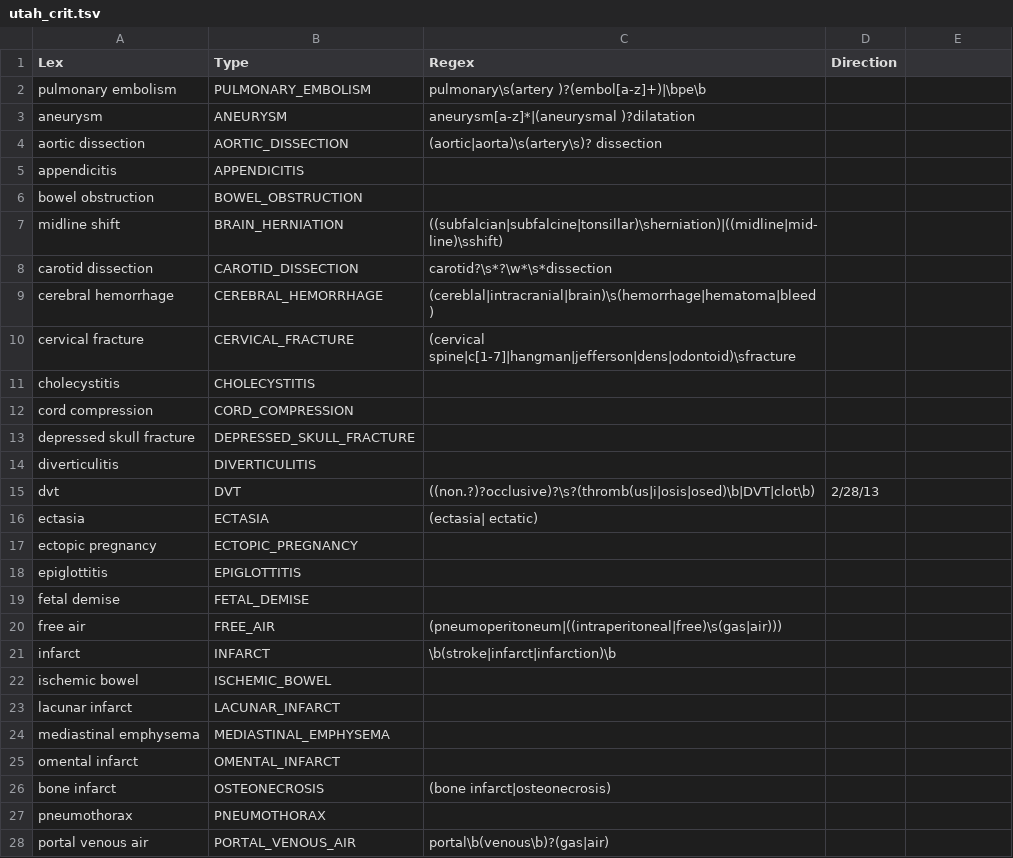
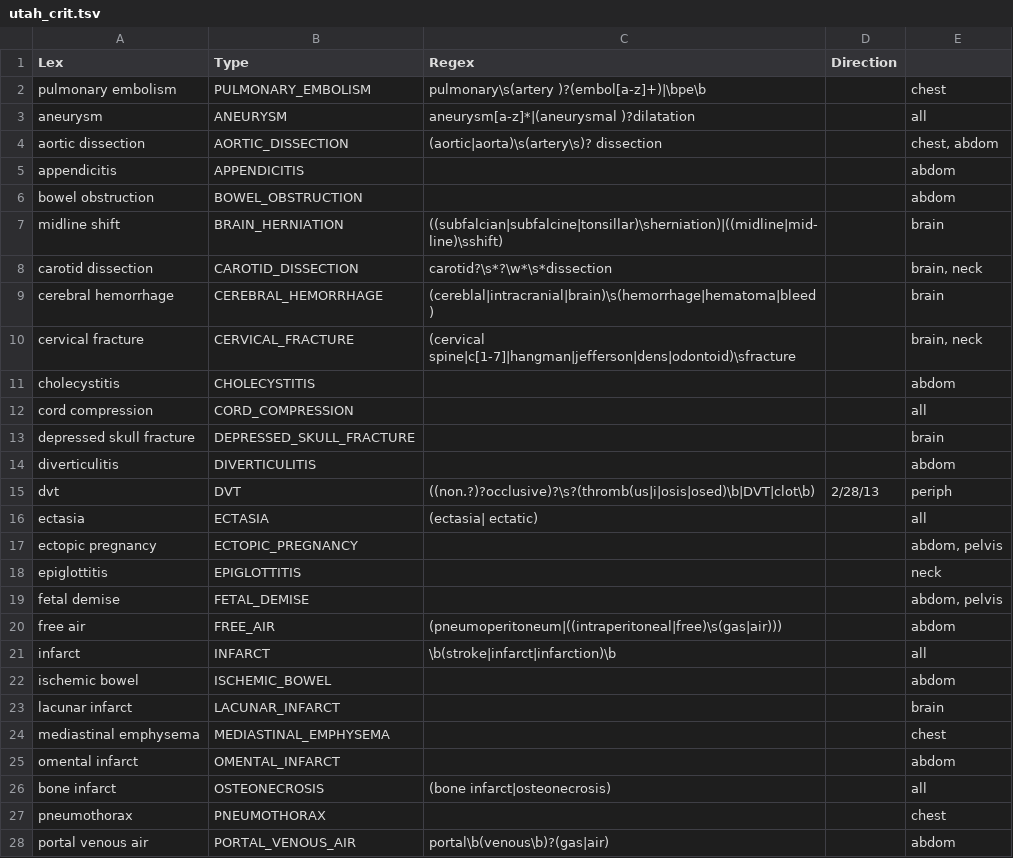
Before and after one commit to chapmanbe/pyConTextNLP, a TSV file: KB/utah_crit.tsv, drawn as a sheet; only a part is shown; the diff covers the shown part only.

Commit message:
added sample labels

```diff
--- a/KB/utah_crit.tsv
+++ b/KB/utah_crit.tsv
@@ -2,27 +2,27 @@ Lex	Type	Regex	Direction
-pulmonary embolism	PULMONARY_EMBOLISM	pulmonary\s(artery )?(embol[a-z]+)|\bpe\b	
-aneurysm	ANEURYSM	aneurysm[a-z]*|(aneurysmal )?dilatation	
-aortic dissection	AORTIC_DISSECTION	(aortic|aorta)\s(artery\s)? dissection	
-appendicitis	APPENDICITIS		
-bowel obstruction	BOWEL_OBSTRUCTION		
-midline shift	BRAIN_HERNIATION	((subfalcian|subfalcine|tonsillar)\sherniation)|((midline|mid-line)\sshift)	
-carotid dissection	CAROTID_DISSECTION	carotid?\s*?\w*\s*dissection	
-cerebral hemorrhage	CEREBRAL_HEMORRHAGE	(cereblal|intracranial|brain)\s(hemorrhage|hematoma|bleed)	
-cervical fracture	CERVICAL_FRACTURE	(cervical spine|c[1-7]|hangman|jefferson|dens|odontoid)\sfracture	
-cholecystitis	CHOLECYSTITIS		
-cord compression	CORD_COMPRESSION		
-depressed skull fracture	DEPRESSED_SKULL_FRACTURE		
-diverticulitis	DIVERTICULITIS		
-dvt	DVT	((non.?)?occlusive)?\s?(thromb(us|i|osis|osed)\b|DVT|clot\b)	2/28/13
-ectasia	ECTASIA	(ectasia| ectatic)	
-ectopic pregnancy	ECTOPIC_PREGNANCY		
-epiglottitis	EPIGLOTTITIS		
-fetal demise	FETAL_DEMISE		
-free air	FREE_AIR	(pneumoperitoneum|((intraperitoneal|free)\s(gas|air)))	
-infarct	INFARCT	\b(stroke|infarct|infarction)\b	
-ischemic bowel	ISCHEMIC_BOWEL		
-lacunar infarct	LACUNAR_INFARCT		
-mediastinal emphysema	MEDIASTINAL_EMPHYSEMA		
-omental infarct	OMENTAL_INFARCT		
-bone infarct	OSTEONECROSIS	(bone infarct|osteonecrosis)	
-pneumothorax	PNEUMOTHORAX		
-portal venous air	PORTAL_VENOUS_AIR	portal\b(venous\b)?(gas|air)	
+pulmonary embolism	PULMONARY_EMBOLISM	pulmonary\s(artery )?(embol[a-z]+)|\bpe\b		chest
+aneurysm	ANEURYSM	aneurysm[a-z]*|(aneurysmal )?dilatation		all
+aortic dissection	AORTIC_DISSECTION	(aortic|aorta)\s(artery\s)? dissection		"chest, abdom"
+appendicitis	APPENDICITIS			abdom
+bowel obstruction	BOWEL_OBSTRUCTION			abdom
+midline shift	BRAIN_HERNIATION	((subfalcian|subfalcine|tonsillar)\sherniation)|((midline|mid-line)\sshift)		brain
+carotid dissection	CAROTID_DISSECTION	carotid?\s*?\w*\s*dissection		"brain, neck"
+cerebral hemorrhage	CEREBRAL_HEMORRHAGE	(cereblal|intracranial|brain)\s(hemorrhage|hematoma|bleed)		brain
+cervical fracture	CERVICAL_FRACTURE	(cervical spine|c[1-7]|hangman|jefferson|dens|odontoid)\sfracture		"brain, neck"
+cholecystitis	CHOLECYSTITIS			abdom
+cord compression	CORD_COMPRESSION			all
+depressed skull fracture	DEPRESSED_SKULL_FRACTURE			brain
+diverticulitis	DIVERTICULITIS			abdom
+dvt	DVT	((non.?)?occlusive)?\s?(thromb(us|i|osis|osed)\b|DVT|clot\b)	2/28/13	periph
+ectasia	ECTASIA	(ectasia| ectatic)		all
+ectopic pregnancy	ECTOPIC_PREGNANCY			"abdom, pelvis"
+epiglottitis	EPIGLOTTITIS			neck
+fetal demise	FETAL_DEMISE			"abdom, pelvis"
+free air	FREE_AIR	(pneumoperitoneum|((intraperitoneal|free)\s(gas|air)))		abdom
+infarct	INFARCT	\b(stroke|infarct|infarction)\b		all
+ischemic bowel	ISCHEMIC_BOWEL			abdom
+lacunar infarct	LACUNAR_INFARCT			brain
+mediastinal emphysema	MEDIASTINAL_EMPHYSEMA			chest
+omental infarct	OMENTAL_INFARCT			abdom
+bone infarct	OSTEONECROSIS	(bone infarct|osteonecrosis)		all
+pneumothorax	PNEUMOTHORAX			chest
+portal venous air	PORTAL_VENOUS_AIR	portal\b(venous\b)?(gas|air)		abdom
```
Also changed, not shown: 10 edited cells elsewhere in this file.
